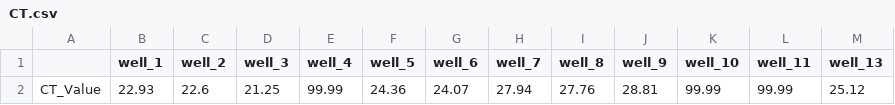
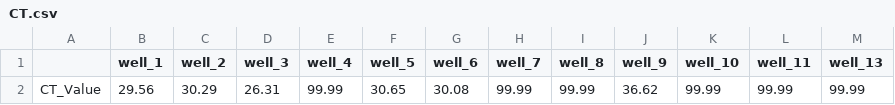
Before and after one commit to wwlouis00/Cycle-threshold-value, a CSV file: result/CT.csv, drawn as a sheet; only a part is shown; the diff names each change by its address in the sheet, - before the commit and + after, or states it on an @@ line.

```diff
--- a/result/CT.csv
+++ b/result/CT.csv
-B2 (well_1): 22.93
+B2 (well_1): 29.56
-C2 (well_2): 22.6
+C2 (well_2): 30.29
-D2 (well_3): 21.25
+D2 (well_3): 26.31
-F2 (well_5): 24.36
+F2 (well_5): 30.65
-G2 (well_6): 24.07
+G2 (well_6): 30.08
-H2 (well_7): 27.94
+H2 (well_7): 99.99
-I2 (well_8): 27.76
+I2 (well_8): 99.99
-J2 (well_9): 28.81
+J2 (well_9): 36.62
-M2 (well_13): 25.12
+M2 (well_13): 99.99
```
Also changed, not shown: detection.csv, result/detection_T.csv, 8 other files.
